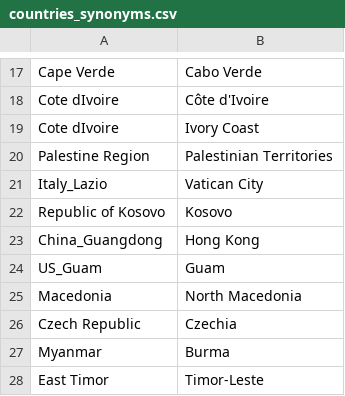
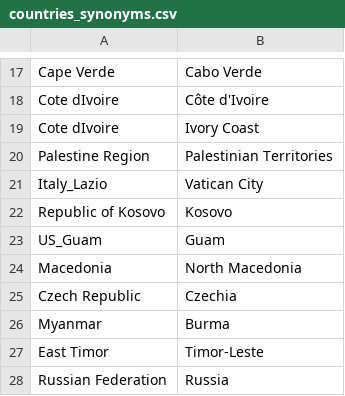
Before and after one commit to comaps/comaps, a CSV file: data/countries_synonyms.csv, drawn as a sheet; only a part is shown, gaps mark what is left out.

```diff
--- a/data/countries_synonyms.csv
+++ b/data/countries_synonyms.csv
@@ -22,3 +22,2 @@ Italy_Lazio	Vatican City
 Republic of Kosovo	Kosovo
-China_Guangdong	Hong Kong
 US_Guam	Guam
@@ -28 +27,2 @@ Myanmar	Burma
 East Timor	Timor-Leste
+Russian Federation	Russia
```
Also changed, not shown: data/old_vs_new.csv, 11 other files.
